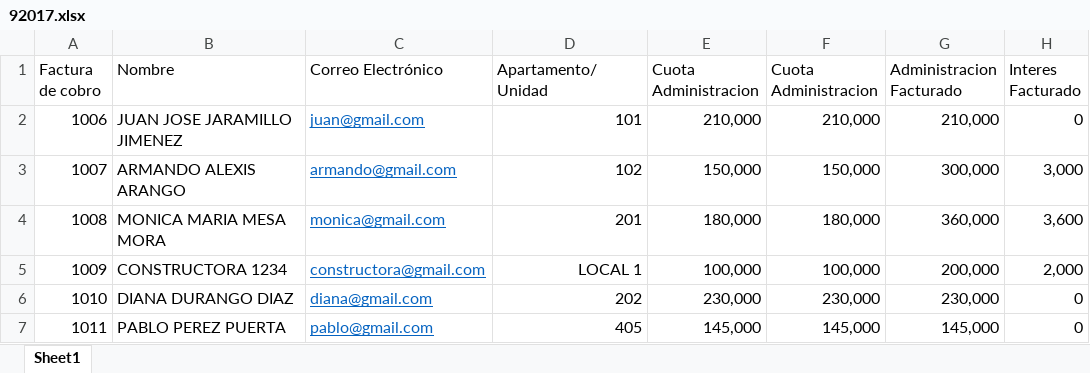
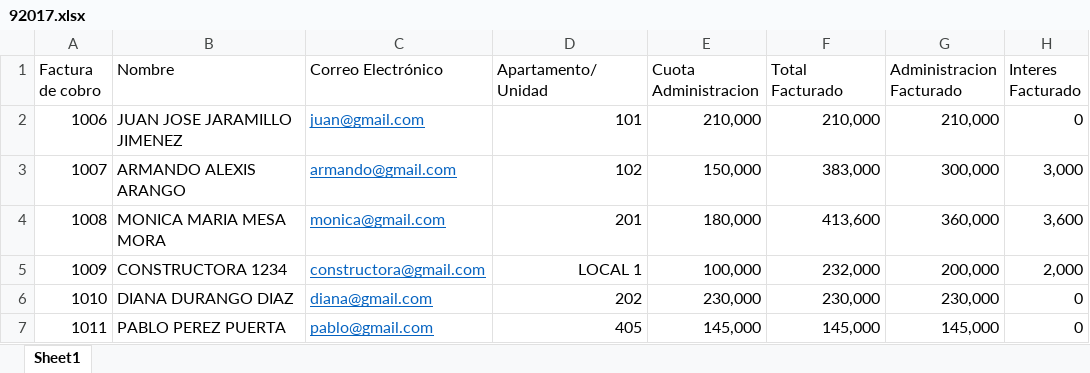
Before and after one commit to chaloisaza/facturacion, an Excel workbook: uploads/3/92017.xlsx, sheet Sheet1, drawn as a sheet; only a part is shown; values as stored, in another font and other column widths than the file's, no borders; the diff names each change by its address in the sheet, - before the commit and + after, or states it on an @@ line.

```diff
--- a/uploads/3/92017.xlsx (sheet Sheet1)
+++ b/uploads/3/92017.xlsx (sheet Sheet1)
-F1: Cuota Administracion
+F1: Total Facturado
-F3 (Total Facturado): 150,000
+F3 (Total Facturado): 383,000
-F4 (Total Facturado): 180,000
+F4 (Total Facturado): 413,600
-F5 (Total Facturado): 100,000
+F5 (Total Facturado): 232,000
```
Also changed, not shown: 2 other files.
